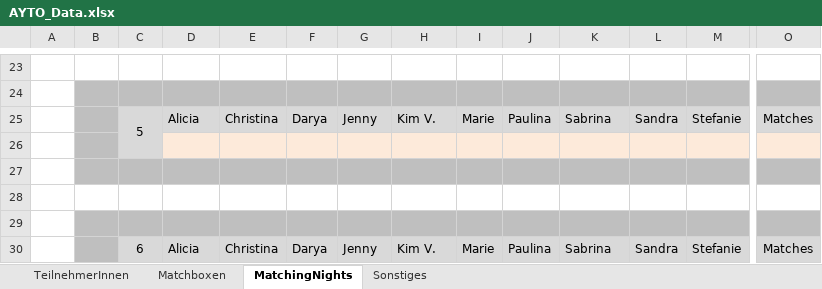
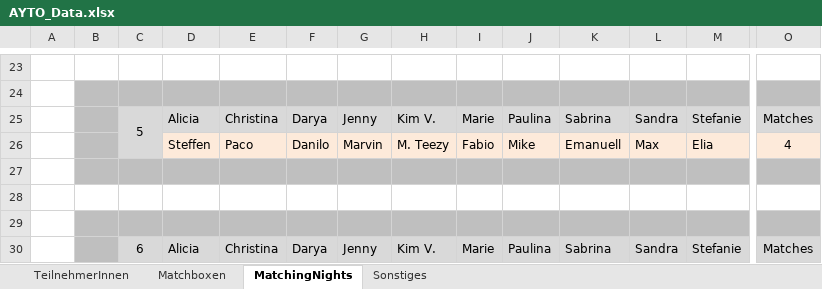
Before and after one commit to pheagan/AYTO-Berechnung, an Excel workbook: AYTO_Berechnung/AYTO_Data.xlsx, sheet MatchingNights, drawn as a sheet; only a part is shown, gaps mark what is left out; values as stored, in another font and other column widths than the file's, no borders; conditional formats not drawn; rows hold the shown columns only; the diff names each change by its address in the sheet, - before the commit and + after, or states it on an @@ line.

Commit message:
Update AYTO VIP 2023 Nacht 5

```diff
--- a/AYTO_Berechnung/AYTO_Data.xlsx (sheet MatchingNights)
+++ b/AYTO_Berechnung/AYTO_Data.xlsx (sheet MatchingNights)
-row 26: (empty)
+row 26:  |  |  | Steffen | Paco | Danilo | Marvin | M. Teezy | Fabio | Mike | Emanuell | Max | Elia | 4
```
Also changed, not shown: sheet Matchboxen, 1 other file.
